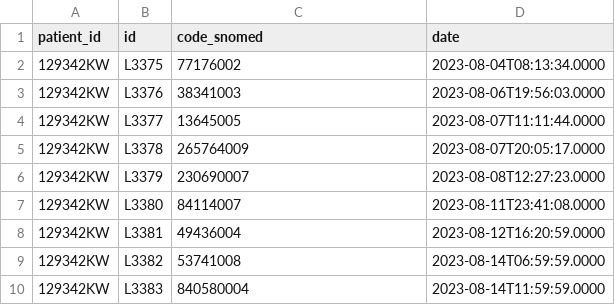
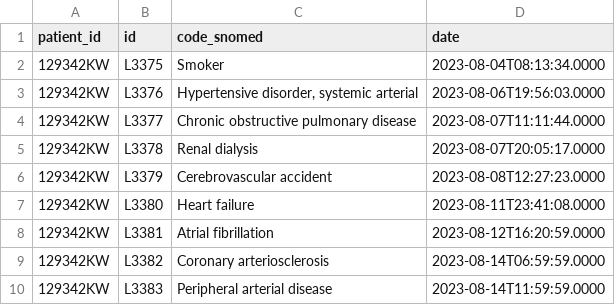
Before and after one commit to eliasubz/Gem_RDF_Assistang, a CSV file: curated_dataset/Diagnosis.csv, drawn as a sheet.

```diff
--- a/curated_dataset/Diagnosis.csv
+++ b/curated_dataset/Diagnosis.csv
@@ -1,10 +1,10 @@
 patient_id;id;code_snomed;date
-129342KW;L3375;77176002;2023-08-04T08:13:34.0000
-129342KW;L3376;38341003;2023-08-06T19:56:03.0000
-129342KW;L3377;13645005;2023-08-07T11:11:44.0000
-129342KW;L3378;265764009;2023-08-07T20:05:17.0000
-129342KW;L3379;230690007;2023-08-08T12:27:23.0000
-129342KW;L3380;84114007;2023-08-11T23:41:08.0000
-129342KW;L3381;49436004;2023-08-12T16:20:59.0000
-129342KW;L3382;53741008;2023-08-14T06:59:59.0000
-129342KW;L3383;840580004;2023-08-14T11:59:59.0000
+129342KW;L3375;Smoker;2023-08-04T08:13:34.0000
+129342KW;L3376;Hypertensive disorder, systemic arterial;2023-08-06T19:56:03.0000
+129342KW;L3377;Chronic obstructive pulmonary disease;2023-08-07T11:11:44.0000
+129342KW;L3378;Renal dialysis;2023-08-07T20:05:17.0000
+129342KW;L3379;Cerebrovascular accident;2023-08-08T12:27:23.0000
+129342KW;L3380;Heart failure;2023-08-11T23:41:08.0000
+129342KW;L3381;Atrial fibrillation;2023-08-12T16:20:59.0000
+129342KW;L3382;Coronary arteriosclerosis;2023-08-14T06:59:59.0000
+129342KW;L3383;Peripheral arterial disease;2023-08-14T11:59:59.0000
```
Also changed, not shown: UM/BC/csv/Outpatient First Consultation.csv, curated_dataset/Lab_Results_Masked.csv, 29 other files.
